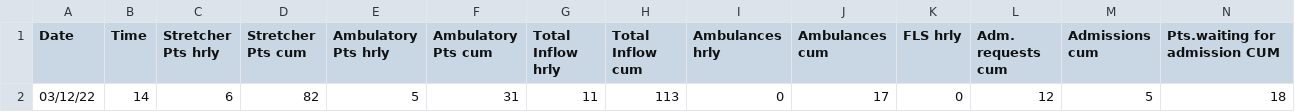
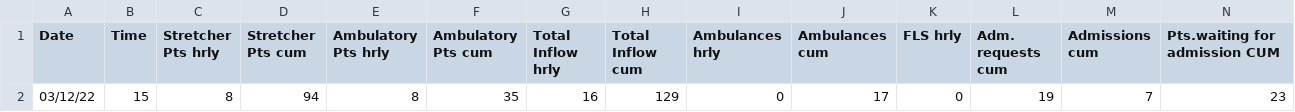
Before and after one commit to drdevinhopkins/hourly-report, a CSV file: data/current.csv, drawn as a sheet; only a part is shown; removed rows and columns are numbered as before the commit, all else as after; rows hold the shown columns only; the diff names each change by its address in the sheet, - before the commit and + after, or states it on an @@ line.

```diff
--- a/data/current.csv
+++ b/data/current.csv
-row 2: 03/12/22 | 14 | 6 | 82 | 5 | 31 | 11 | 113 | 0 | 17 | 0 | 12 | 5 | 18
+row 2: 03/12/22 | 15 | 8 | 94 | 8 | 35 | 16 | 129 | 0 | 17 | 0 | 19 | 7 | 23
```
Also changed, not shown: data/recent.csv, 2 other files.
